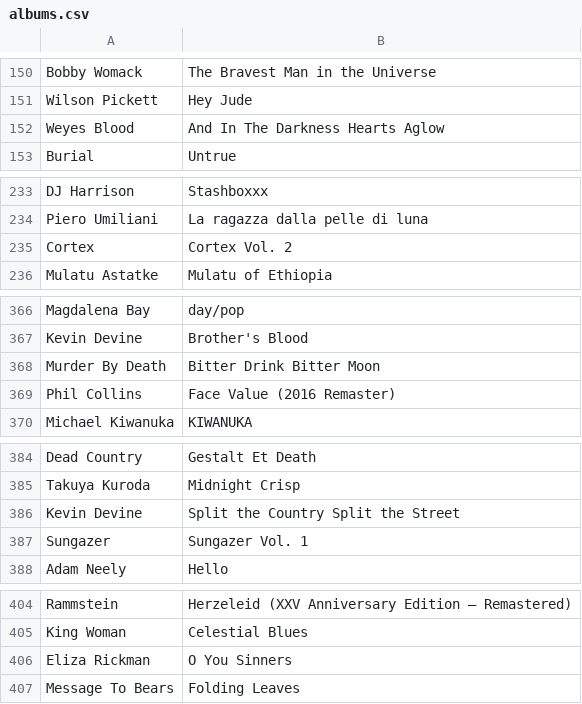
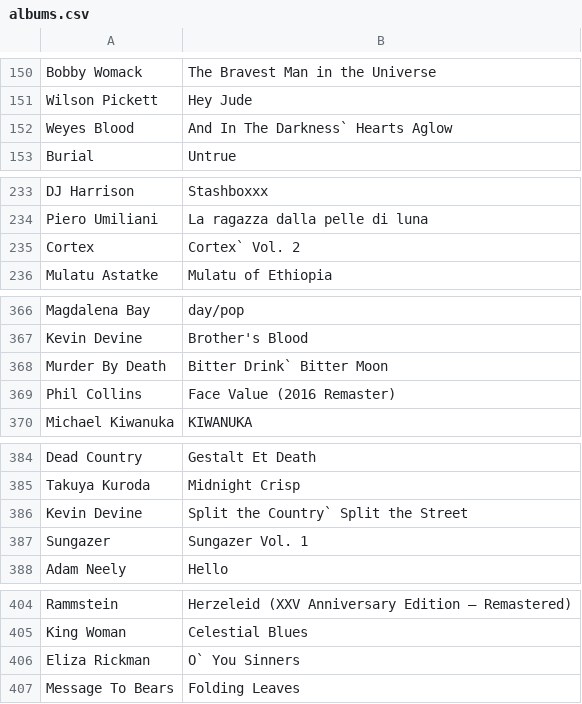
Before and after one commit to eclectic-kitty/CART-263, a CSV file: data-viz/assets/albums.csv, drawn as a sheet; only a part is shown, gaps mark what is left out; the diff covers the shown part only.

```diff
--- a/data-viz/assets/albums.csv
+++ b/data-viz/assets/albums.csv
@@ -151,3 +151,3 @@ Bobby Womack,The Bravest Man in the Universe
 Wilson Pickett,Hey Jude
-Weyes Blood,And In The Darkness Hearts Aglow
+Weyes Blood,And In The Darkness` Hearts Aglow
 Burial,Untrue
@@ -234,3 +234,3 @@ DJ Harrison,Stashboxxx
 Piero Umiliani,La ragazza dalla pelle di luna
-Cortex,Cortex Vol. 2
+Cortex,Cortex` Vol. 2
 Mulatu Astatke,Mulatu of Ethiopia
@@ -367,3 +367,3 @@ Magdalena Bay,day/pop
 Kevin Devine,Brother's Blood
-Murder By Death,Bitter Drink Bitter Moon
+Murder By Death,Bitter Drink` Bitter Moon
 Phil Collins,Face Value (2016 Remaster)
@@ -385,3 +385,3 @@ Dead Country,Gestalt Et Death
 Takuya Kuroda,Midnight Crisp
-Kevin Devine,Split the Country Split the Street
+Kevin Devine,Split the Country` Split the Street
 Sungazer,Sungazer Vol. 1
@@ -405,3 +405,3 @@ Rammstein,Herzeleid (XXV Anniversary Edition – Remastered)
 King Woman,Celestial Blues
-Eliza Rickman,O You Sinners
+Eliza Rickman,O` You Sinners
 Message To Bears,Folding Leaves
```
Also changed, not shown: 9 edited cells elsewhere in this file, 4 other files.
